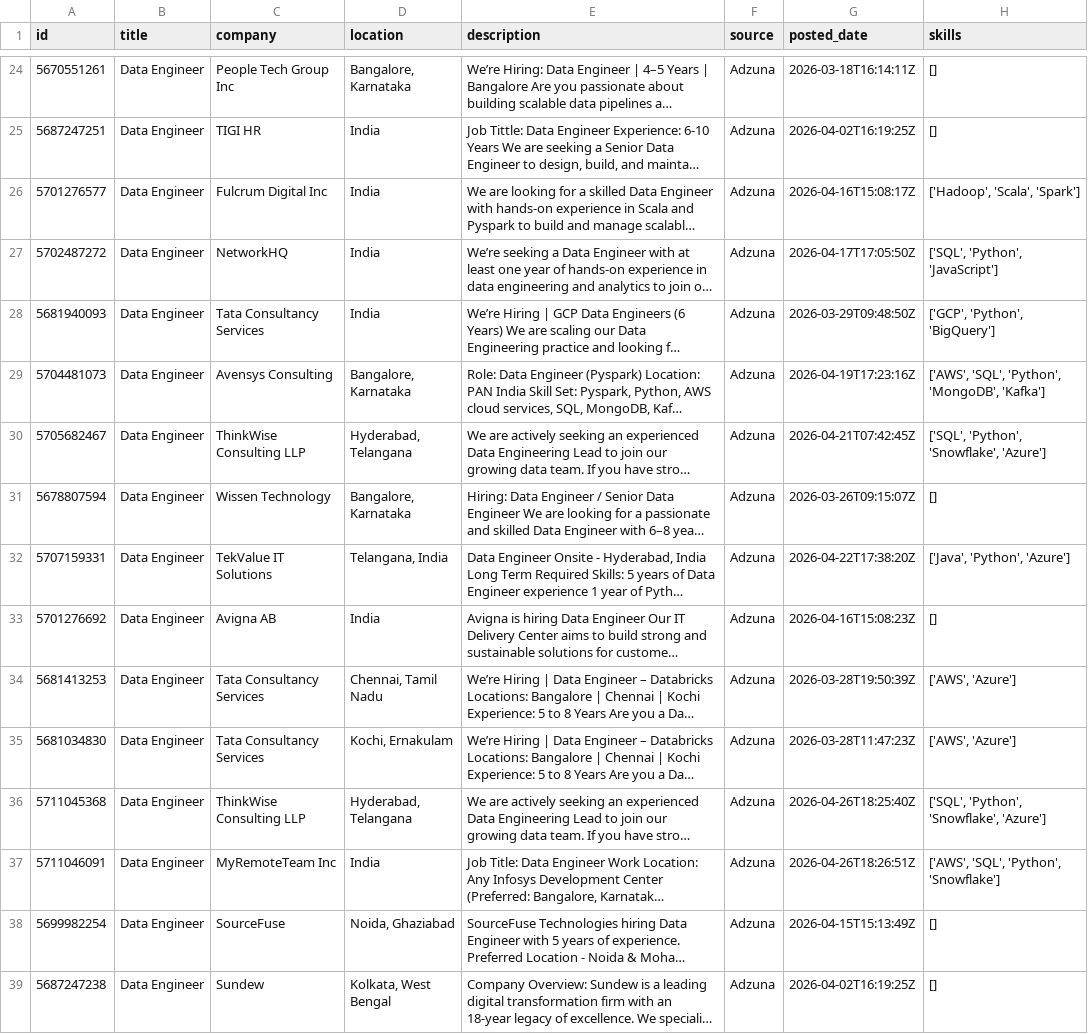
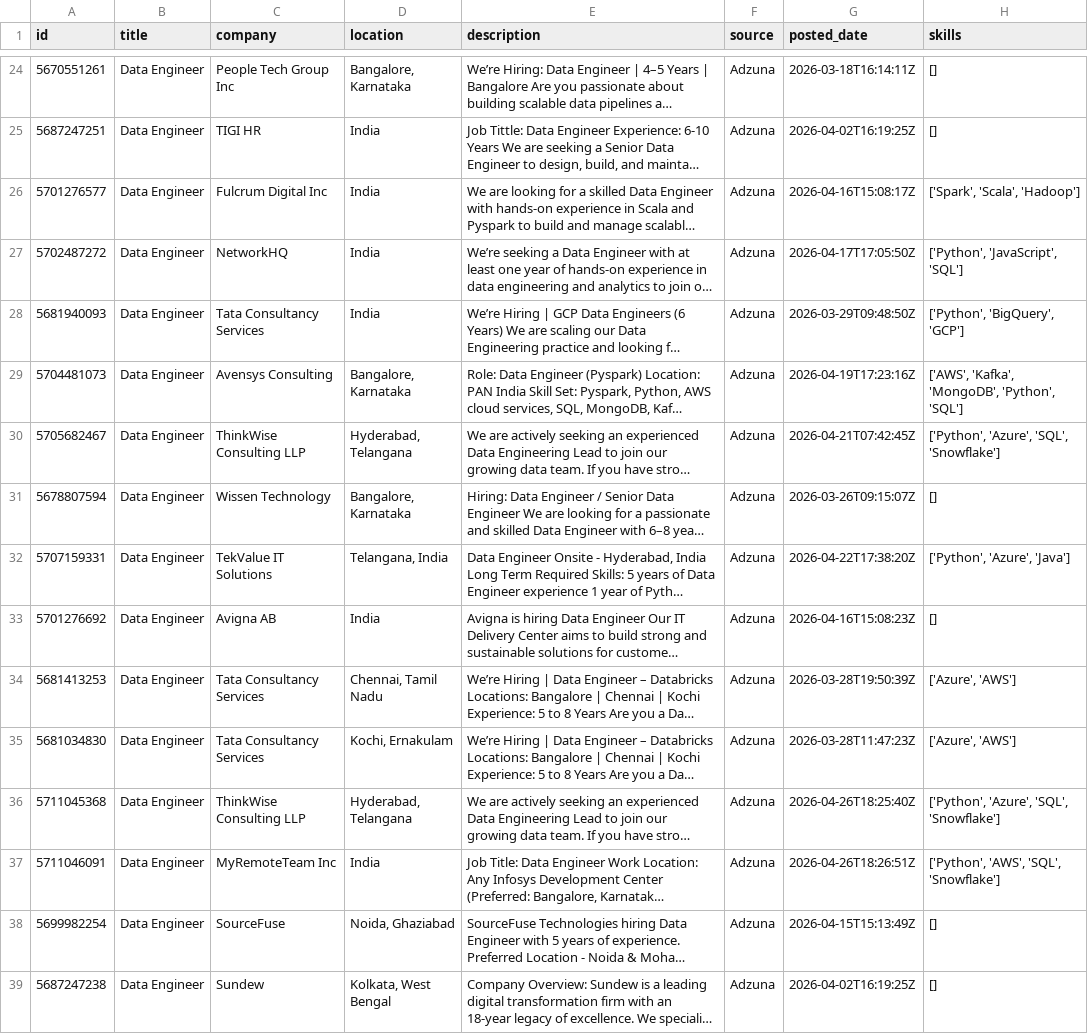
Before and after one commit to ShivaniEzhil/SkillTrend, a CSV file: data/processed/processed_jobs.csv, drawn as a sheet; only a part is shown, gaps mark what is left out; long unchanged cells end in …; the diff covers the shown part only; the diff names each change by its address in the sheet, - before the commit and + after, or states it on an @@ line.

```diff
--- a/data/processed/processed_jobs.csv
+++ b/data/processed/processed_jobs.csv
-H26 (skills): ['Hadoop', 'Scala', 'Spark']
+H26 (skills): ['Spark', 'Scala', 'Hadoop']
-H27 (skills): ['SQL', 'Python', 'JavaScript']
+H27 (skills): ['Python', 'JavaScript', 'SQL']
-H28 (skills): ['GCP', 'Python', 'BigQuery']
+H28 (skills): ['Python', 'BigQuery', 'GCP']
-H29 (skills): ['AWS', 'SQL', 'Python', 'MongoDB', 'Kafka']
+H29 (skills): ['AWS', 'Kafka', 'MongoDB', 'Python', 'SQL']
-H30 (skills): ['SQL', 'Python', 'Snowflake', 'Azure']
+H30 (skills): ['Python', 'Azure', 'SQL', 'Snowflake']
-H32 (skills): ['Java', 'Python', 'Azure']
+H32 (skills): ['Python', 'Azure', 'Java']
-H34:H35 (skills): ['AWS', 'Azure']
+H34:H35 (skills): ['Azure', 'AWS']
-H36 (skills): ['SQL', 'Python', 'Snowflake', 'Azure']
+H36 (skills): ['Python', 'Azure', 'SQL', 'Snowflake']
-H37 (skills): ['AWS', 'SQL', 'Python', 'Snowflake']
+H37 (skills): ['Python', 'AWS', 'SQL', 'Snowflake']
```
Also changed, not shown: 3 added rows, 3 moved rows and 52 edited cells elsewhere in this file, 1 other file.
